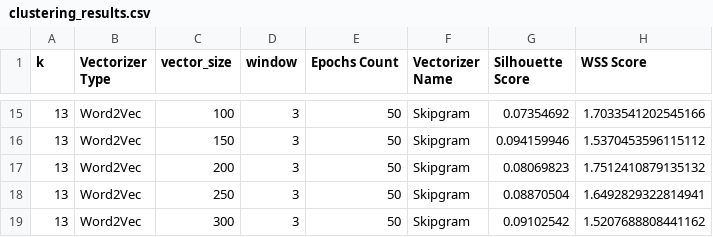
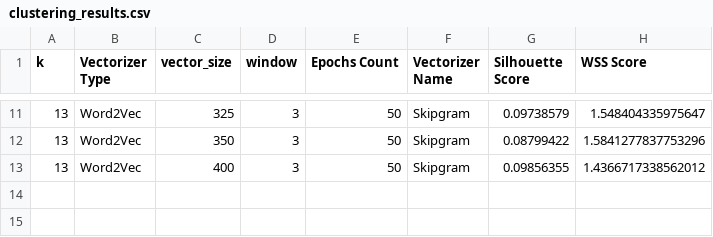
Before and after one commit to z-aqib/text-analytics, a CSV file: A3_Evaluation_of_K_Means_P2/clustering_results.csv, drawn as a sheet; only a part is shown, gaps mark what is left out; the diff covers the shown part only.

Commit message:
case 7: word2vec, skipgram, vector_sizes

```diff
--- a/A3_Evaluation_of_K_Means_P2/clustering_results.csv
+++ b/A3_Evaluation_of_K_Means_P2/clustering_results.csv
@@ -15,5 +11,3 @@ k,Vectorizer Type,vector_size,window,Epochs Count,Vectorizer Name,Silhouette Sco
-13,Word2Vec,100,3,50,Skipgram,0.07354692,1.7033541202545166
-13,Word2Vec,150,3,50,Skipgram,0.094159946,1.5370453596115112
-13,Word2Vec,200,3,50,Skipgram,0.08069823,1.7512410879135132
-13,Word2Vec,250,3,50,Skipgram,0.08870504,1.6492829322814941
-13,Word2Vec,300,3,50,Skipgram,0.09102542,1.5207688808441162
+13,Word2Vec,325,3,50,Skipgram,0.09738579,1.548404335975647
+13,Word2Vec,350,3,50,Skipgram,0.08799422,1.5841277837753296
+13,Word2Vec,400,3,50,Skipgram,0.09856355,1.4366717338562012
```
Also changed, not shown: 4 removed rows and 27 edited cells elsewhere in this file, 1 other file.
